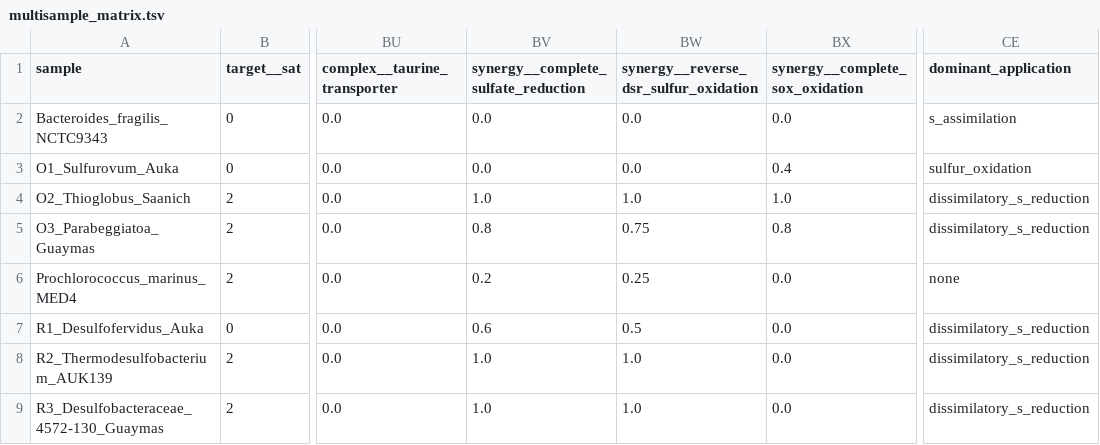
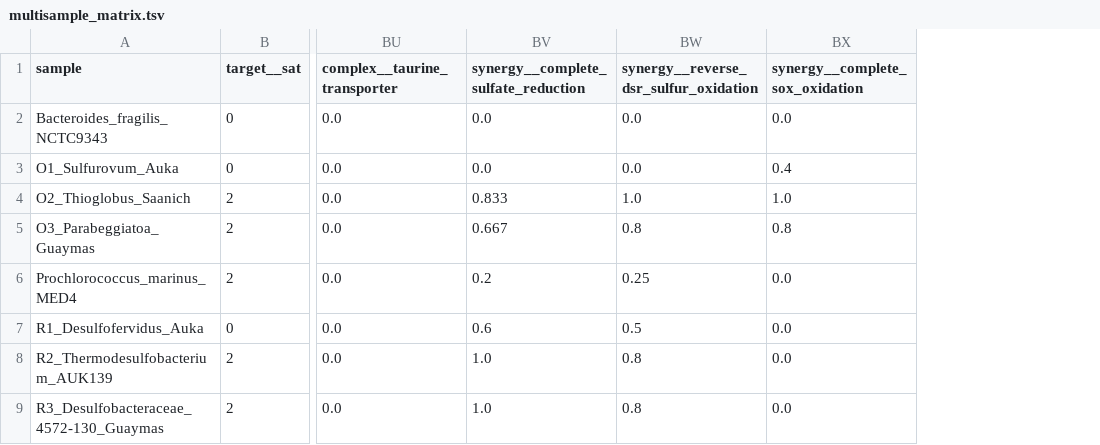
Before and after one commit to Pedrolleao/scycle-pipeline, a TSV file: results_p3_mags/multisample_matrix.tsv, drawn as a sheet; only a part is shown, gaps mark what is left out; the diff names each change by its address in the sheet, - before the commit and + after, or states it on an @@ line.

```diff
--- a/results_p3_mags/multisample_matrix.tsv
+++ b/results_p3_mags/multisample_matrix.tsv
-column CE (dominant_application), rows 2-9: s_assimilation | sulfur_oxidation | dissimilatory_s_reduction | dissimilatory_s_reduction | none | dissimilatory_s_reduction | dissimilatory_s_reduction | dissimilatory_s_reduction
-BV4: 1.0
+BV4: 0.833
-BV5: 0.8
+BV5: 0.667
-BW5: 0.75
+BW5: 0.8
-BW8:BW9: 1.0
+BW8:BW9: 0.8
```
Also changed, not shown: 54 other files.
